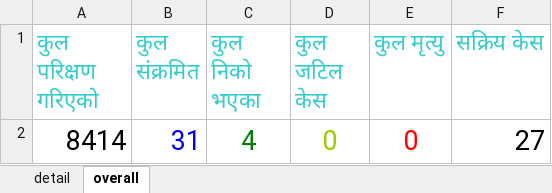
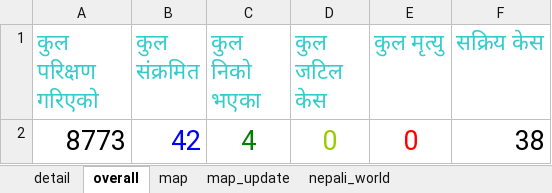
Before and after one commit to bibhadhungel/covidnepal.github.io, an Excel workbook: nepal_data.xlsx, sheet overall, drawn as a sheet; values as stored, in another font and other column widths than the file's, no borders; the diff names each change by its address in the sheet, - before the commit and + after, or states it on an @@ line.

```diff
--- a/nepal_data.xlsx (sheet overall)
+++ b/nepal_data.xlsx (sheet overall)
+sheet tab: map
+sheet tab: map_update
+sheet tab: nepali_world
-A2 (कुल परिक्षण गरिएको): 8414
+A2 (कुल परिक्षण गरिएको): 8773
-B2 (कुल संक्रमित): 31
+B2 (कुल संक्रमित): 42
-F2 (सक्रिय केस): 27
+F2 (सक्रिय केस): 38
```
Also changed, not shown: sheet detail, other sheet tabs, 12 other files.
